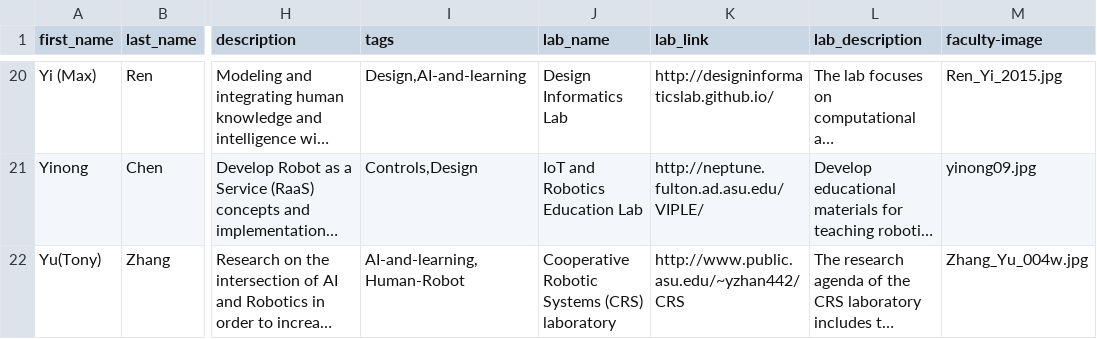
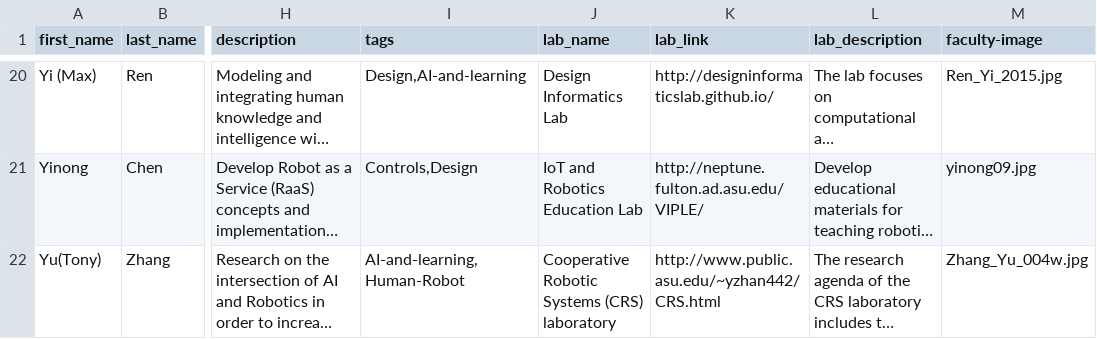
Before and after one commit to idealabasu/website_asurobotics, a CSV file: _data/faculty.csv, drawn as a sheet; only a part is shown, gaps mark what is left out; long unchanged cells end in …; the diff names each change by its address in the sheet, - before the commit and + after, or states it on an @@ line.

Commit message:
fixed tony's web link

```diff
--- a/_data/faculty.csv
+++ b/_data/faculty.csv
-K22 (lab_link): http://www.public.asu.edu/~yzhan442/CRS
+K22 (lab_link): http://www.public.asu.edu/~yzhan442/CRS.html
```
